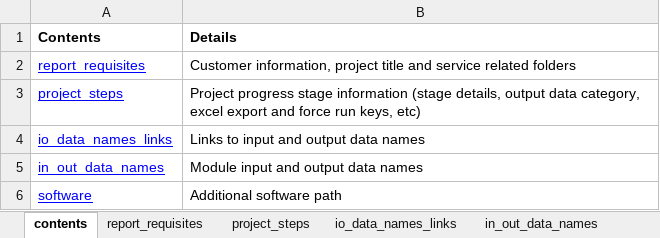
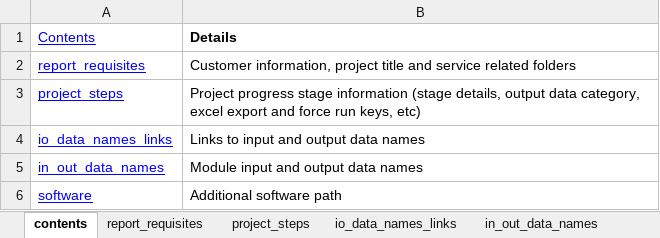
Before and after one commit to KonstantinAlxVlasenko/san_report_automation, an Excel workbook: report_info.xlsx, sheet contents, drawn as a sheet; values as stored, in another font and other column widths than the file's, no borders; the diff names each change by its address in the sheet, - before the commit and + after, or states it on an @@ line.

```diff
--- a/report_info.xlsx (sheet contents)
+++ b/report_info.xlsx (sheet contents)
@@ A1 bold: on → off, underline: off → on, text colour: black → #0000FF @@
```
Also changed, not shown: sheet report_requisites, san_automation_info.xlsx.
